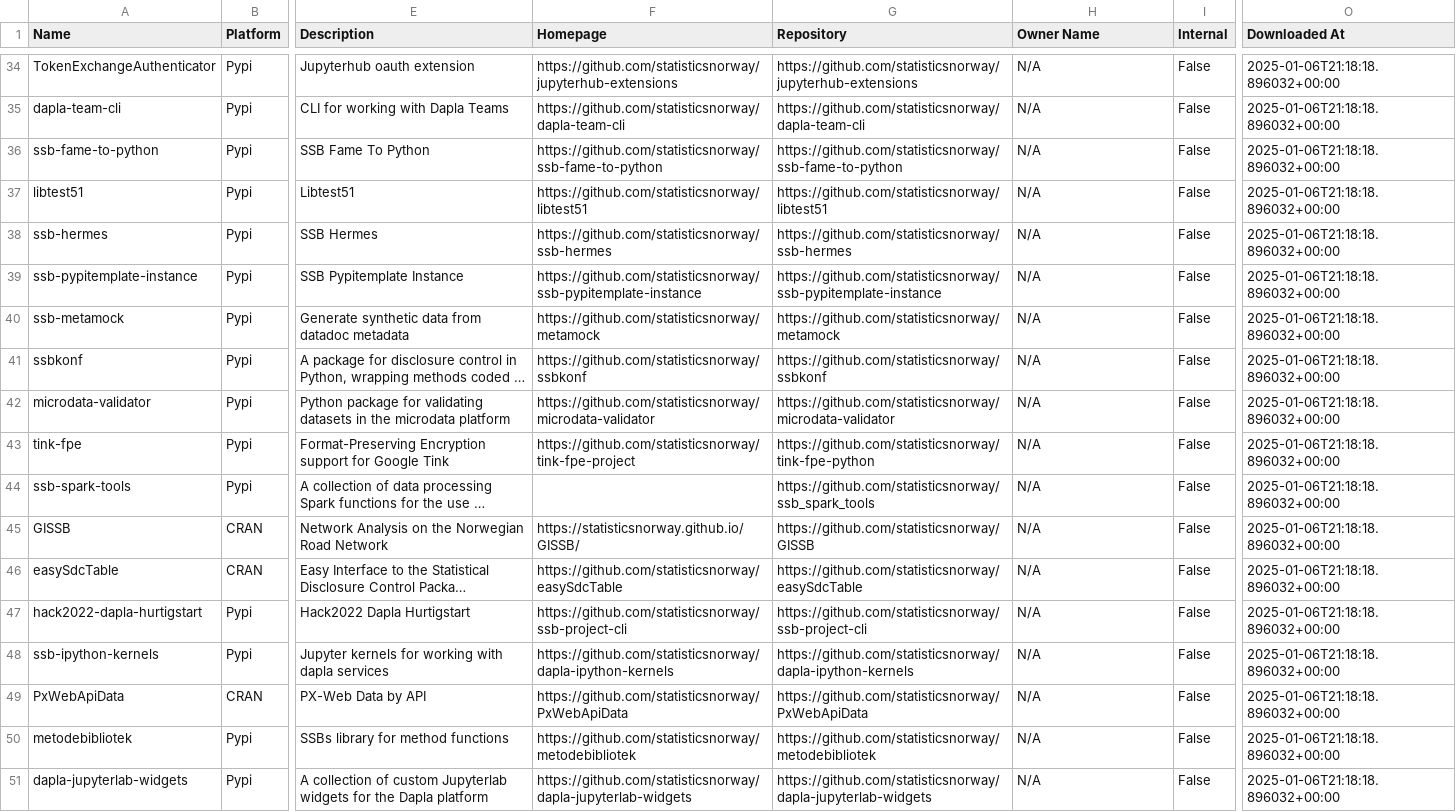
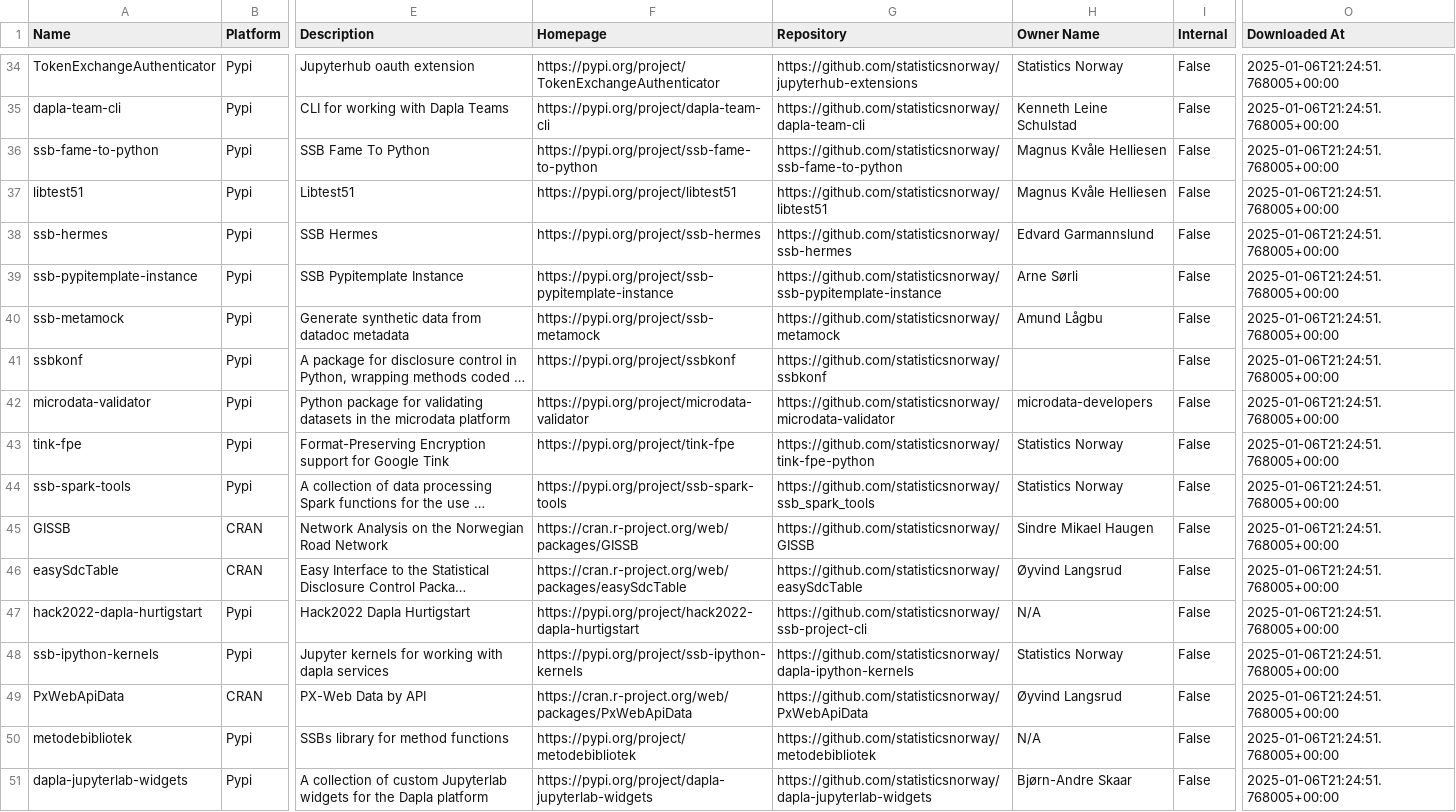
Before and after one commit to trygu/ssb-pypi-statistics, a CSV file: results.csv, drawn as a sheet; only a part is shown, gaps mark what is left out; long unchanged cells end in …; the diff covers the shown part only; the diff names each change by its address in the sheet, - before the commit and + after, or states it on an @@ line.

```diff
--- a/results.csv
+++ b/results.csv
-F34 (Homepage): https://github.com/statisticsnorway/jupyterhub-extensions
+F34 (Homepage): https://pypi.org/project/TokenExchangeAuthenticator
-H34 (Owner Name): N/A
+H34 (Owner Name): Statistics Norway
-O34:O51 (Downloaded At): 2025-01-06T21:18:18.896032+00:00
+O34:O51 (Downloaded At): 2025-01-06T21:24:51.768005+00:00
-F35 (Homepage): https://github.com/statisticsnorway/dapla-team-cli
+F35 (Homepage): https://pypi.org/project/dapla-team-cli
-H35 (Owner Name): N/A
+H35 (Owner Name): Kenneth Leine Schulstad
-F36 (Homepage): https://github.com/statisticsnorway/ssb-fame-to-python
+F36 (Homepage): https://pypi.org/project/ssb-fame-to-python
-H36:H37 (Owner Name): N/A
+H36:H37 (Owner Name): Magnus Kvåle Helliesen
-F37 (Homepage): https://github.com/statisticsnorway/libtest51
+F37 (Homepage): https://pypi.org/project/libtest51
-F38 (Homepage): https://github.com/statisticsnorway/ssb-hermes
+F38 (Homepage): https://pypi.org/project/ssb-hermes
-H38 (Owner Name): N/A
+H38 (Owner Name): Edvard Garmannslund
-F39 (Homepage): https://github.com/statisticsnorway/ssb-pypitemplate-instance
+F39 (Homepage): https://pypi.org/project/ssb-pypitemplate-instance
-H39 (Owner Name): N/A
+H39 (Owner Name): Arne Sørli
-F40 (Homepage): https://github.com/statisticsnorway/metamock
+F40 (Homepage): https://pypi.org/project/ssb-metamock
-H40 (Owner Name): N/A
+H40 (Owner Name): Amund Lågbu
-F41 (Homepage): https://github.com/statisticsnorway/ssbkonf
+F41 (Homepage): https://pypi.org/project/ssbkonf
-H41 (Owner Name): N/A
+H41 (Owner Name): (empty)
-F42 (Homepage): https://github.com/statisticsnorway/microdata-validator
+F42 (Homepage): https://pypi.org/project/microdata-validator
-H42 (Owner Name): N/A
+H42 (Owner Name): microdata-developers
-F43 (Homepage): https://github.com/statisticsnorway/tink-fpe-project
+F43 (Homepage): https://pypi.org/project/tink-fpe
-H43:H44 (Owner Name): N/A
+H43:H44 (Owner Name): Statistics Norway
-F44 (Homepage): (empty)
+F44 (Homepage): https://pypi.org/project/ssb-spark-tools
-F45 (Homepage): https://statisticsnorway.github.io/GISSB/
+F45 (Homepage): https://cran.r-project.org/web/packages/GISSB
-H45 (Owner Name): N/A
+H45 (Owner Name): Sindre Mikael Haugen
-F46 (Homepage): https://github.com/statisticsnorway/easySdcTable
+F46 (Homepage): https://cran.r-project.org/web/packages/easySdcTable
-H46 (Owner Name): N/A
+H46 (Owner Name): Øyvind Langsrud
-F47 (Homepage): https://github.com/statisticsnorway/ssb-project-cli
+F47 (Homepage): https://pypi.org/project/hack2022-dapla-hurtigstart
-F48 (Homepage): https://github.com/statisticsnorway/dapla-ipython-kernels
+F48 (Homepage): https://pypi.org/project/ssb-ipython-kernels
-H48 (Owner Name): N/A
+H48 (Owner Name): Statistics Norway
-F49 (Homepage): https://github.com/statisticsnorway/PxWebApiData
+F49 (Homepage): https://cran.r-project.org/web/packages/PxWebApiData
-H49 (Owner Name): N/A
+H49 (Owner Name): Øyvind Langsrud
-F50 (Homepage): https://github.com/statisticsnorway/metodebibliotek
+F50 (Homepage): https://pypi.org/project/metodebibliotek
-F51 (Homepage): https://github.com/statisticsnorway/dapla-jupyterlab-widgets
+F51 (Homepage): https://pypi.org/project/dapla-jupyterlab-widgets
-H51 (Owner Name): N/A
+H51 (Owner Name): Bjørn-Andre Skaar
```
Also changed, not shown: 105 edited cells elsewhere in this file, 2 other files.
